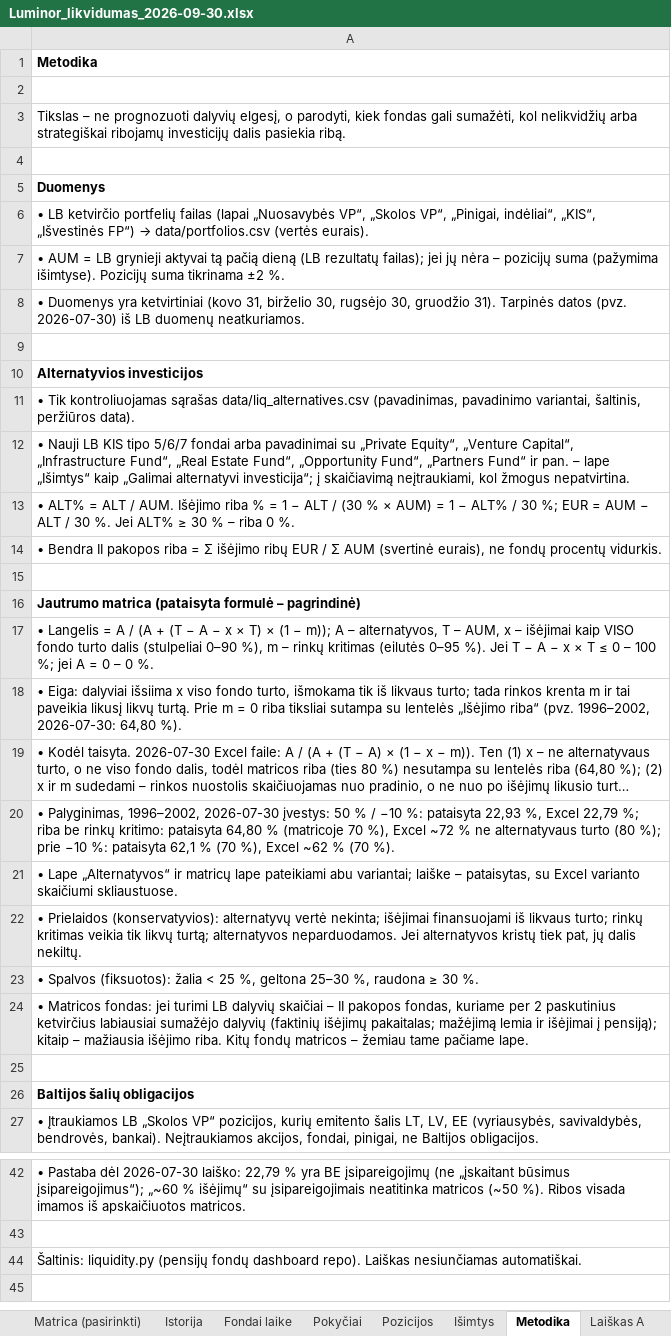
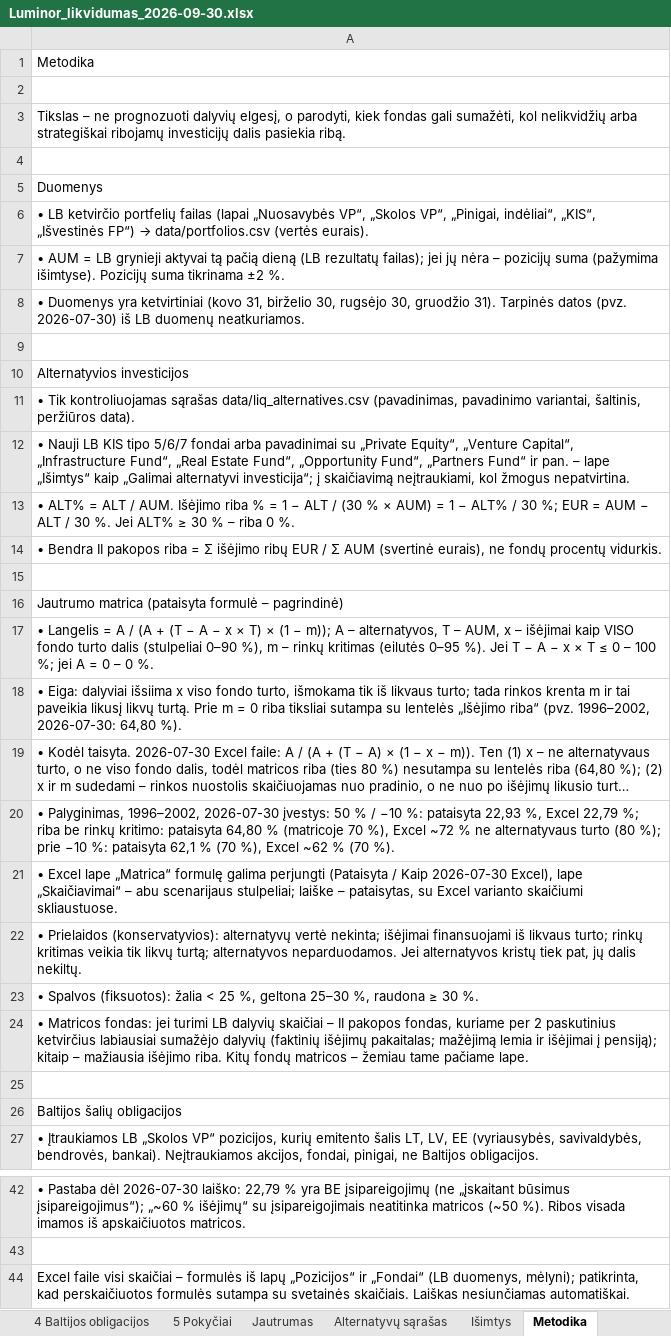
Before and after one commit to VytisCode/pension-fund-tracker, an Excel workbook: docs/liq/Luminor_likvidumas_2026-09-30.xlsx, sheet Metodika, drawn as a sheet; only a part is shown, gaps mark what is left out; long unchanged cells end in …; values as stored, in another font and other column widths than the file's, no borders; the diff covers the shown part only; the diff names each change by its address in the sheet, - before the commit and + after, or states it on an @@ line.

```diff
--- a/docs/liq/Luminor_likvidumas_2026-09-30.xlsx (sheet Metodika)
+++ b/docs/liq/Luminor_likvidumas_2026-09-30.xlsx (sheet Metodika)
-sheet tab: Pokyčiai
+sheet tab: 4 Baltijos obligacijos
+sheet tab: 5 Pokyčiai
+sheet tab: Jautrumas
+sheet tab: Alternatyvų sąrašas
-A1 bold: on
+A1 bold: off
-A5 bold: on
+A5 bold: off
-A10 bold: on
+A10 bold: off
-A16 bold: on
+A16 bold: off
-A21: • Lape „Alternatyvos“ ir matricų lape pateikiami abu variantai; laiške –…
+A21: • Excel lape „Matrica“ formulę galima perjungti (Pataisyta / Kaip 2026-07-30 Excel), lape „Skaičiavimai“ – abu scenarijaus stulpeliai; laiške –…
-A26 bold: on
+A26 bold: off
-A44: Šaltinis: liquidity.py (pensijų fondų dashboard repo). Laiškas nesiunčiamas…
+A44: Excel faile visi skaičiai – formulės iš lapų „Pozicijos“ ir „Fondai“ (LB duomenys, mėlyni); patikrinta, kad perskaičiuotos formulės sutampa su svetainės skaičiais. Laiškas nesiunčiamas…
```
Also changed, not shown: cell formats elsewhere in this sheet, sheet Pozicijos, sheet Skaičiavimai, sheet Fondai, sheet Matrica, sheet Laiškas A, sheet 1 Alternatyvos, 5 more sheets, other sheet tabs, charts or pictures, docs/liq/Allianz_likvidumas_2026-06-30.xlsx, docs/liq/Allianz_likvidumas_2026-09-30.xlsx, 14 other files.
